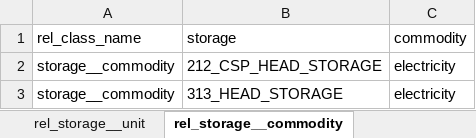
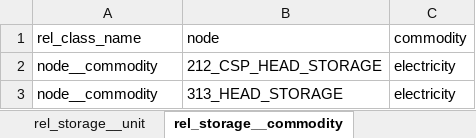
Before and after one commit to Spine-project/spinetoolbox_rts-glmc, an Excel workbook: spine_rts-gmlc/datasets/storage.xlsx, sheet rel_storage__commodity, drawn as a sheet; values as stored, in another font and other column widths than the file's, no borders; the diff names each change by its address in the sheet, - before the commit and + after, or states it on an @@ line.

```diff
--- a/spine_rts-gmlc/datasets/storage.xlsx (sheet rel_storage__commodity)
+++ b/spine_rts-gmlc/datasets/storage.xlsx (sheet rel_storage__commodity)
-B1: storage
+B1: node
-A2:A3 (rel_class_name): storage__commodity
+A2:A3 (rel_class_name): node__commodity
```
Also changed, not shown: sheet obj_storage, sheet rel_storage__connection, other sheet tabs, spine_rts-gmlc/datasets/branch.xlsx, spine_rts-gmlc/datasets/branch_bus_detailed.xlsx, 3 other files.
